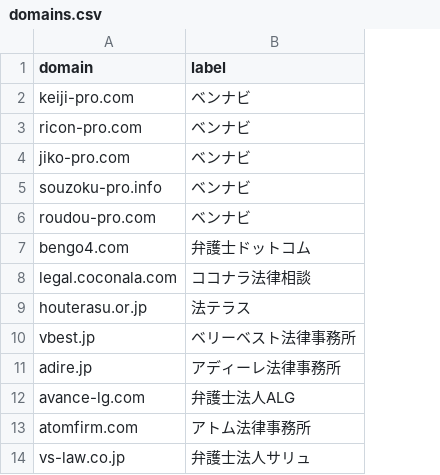
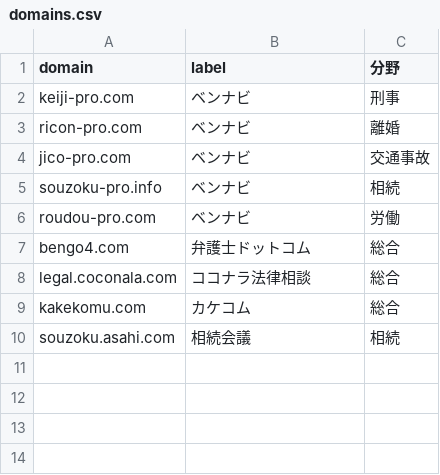
Before and after one commit to tsutsumyn-create/SEOsearch, a CSV file: domains.csv, drawn as a sheet; removed rows and columns are numbered as before the commit, all else as after; the diff names each change by its address in the sheet, - before the commit and + after, or states it on an @@ line.

```diff
--- a/domains.csv
+++ b/domains.csv
+column C (分野), rows 2-8: 刑事 | 離婚 | 交通事故 | 相続 | 労働 | 総合 | 総合
-A4 (domain): jiko-pro.com
+A4 (domain): jico-pro.com
-row 9: houterasu.or.jp | 法テラス
-row 10: vbest.jp | ベリーベスト法律事務所
-row 11: adire.jp | アディーレ法律事務所
-row 12: avance-lg.com | 弁護士法人ALG
-row 13: atomfirm.com | アトム法律事務所
-row 14: vs-law.co.jp | 弁護士法人サリュ
+row 9: kakekomu.com | カケコム | 総合
+row 10: souzoku.asahi.com | 相続会議 | 相続
```
Also changed, not shown: keywords.csv, 2 other files.
